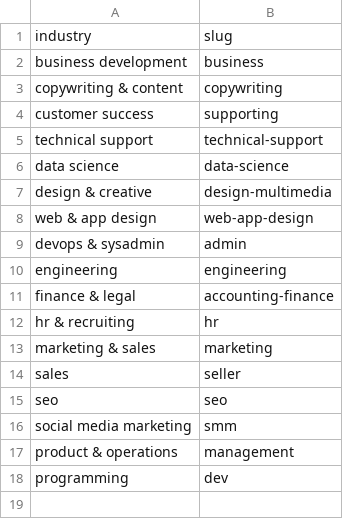
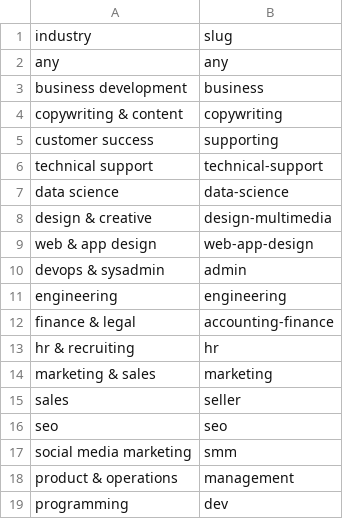
Before and after one commit to Sp25-CS5004-Online-Lionelle/final-project-group-2, a CSV file: data/industries.csv, drawn as a sheet; the diff names each change by its address in the sheet, - before the commit and + after, or states it on an @@ line.

```diff
--- a/data/industries.csv
+++ b/data/industries.csv
+row 2: any | any
```
Also changed, not shown: 4 other files.
